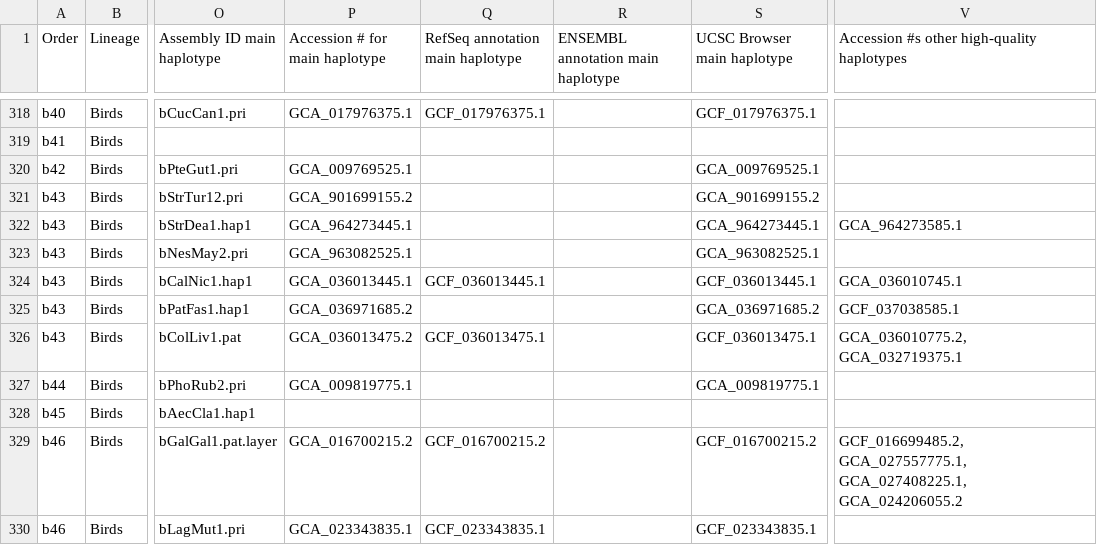
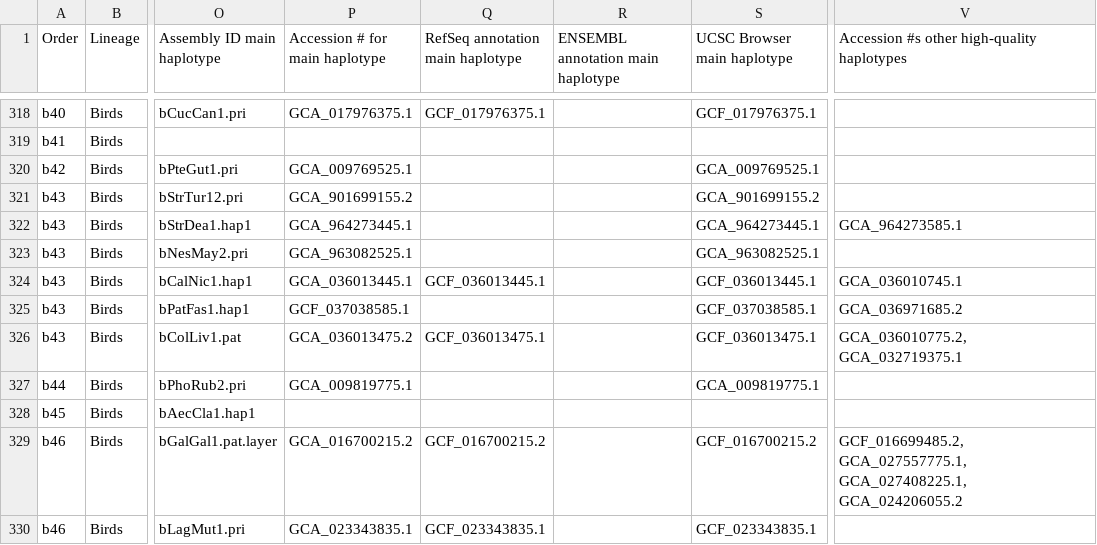
Before and after one commit to VGP/vgp-phase1, a TSV file: VGPPhase1-freeze-1.0.tsv, drawn as a sheet; only a part is shown, gaps mark what is left out; the diff names each change by its address in the sheet, - before the commit and + after, or states it on an @@ line.

Commit message:
switching GCA_036971685.2 was primary becomes secondary and GCF_037038585.1 was secondary becomes primary band-tailed pigeon

```diff
--- a/VGPPhase1-freeze-1.0.tsv
+++ b/VGPPhase1-freeze-1.0.tsv
-P325 (Accession # for main haplotype): GCA_036971685.2
+P325 (Accession # for main haplotype): GCF_037038585.1
-S325 (UCSC Browser main haplotype): GCA_036971685.2
+S325 (UCSC Browser main haplotype): GCF_037038585.1
-V325: GCF_037038585.1
+V325: GCA_036971685.2
```
